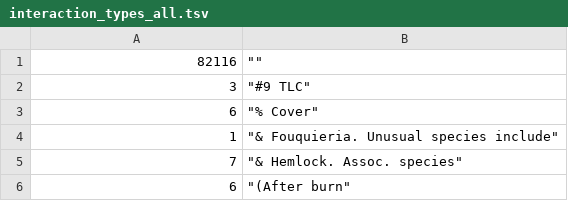
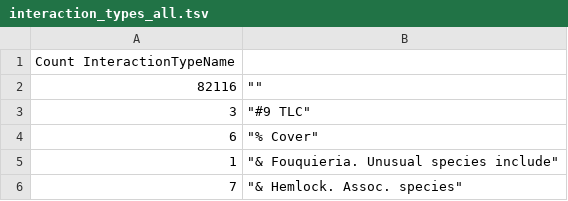
Before and after one commit to tdwg/interaction, a TSV file: docs/resources/interaction_types_all.tsv, drawn as a sheet; only a part is shown; the shorter side is filled out with more unchanged rows.

Commit message:
Add header

```diff
--- a/docs/resources/interaction_types_all.tsv
+++ b/docs/resources/interaction_types_all.tsv
@@ -1 +1,2 @@
+Count InteractionTypeName
 82116	 ""
```
